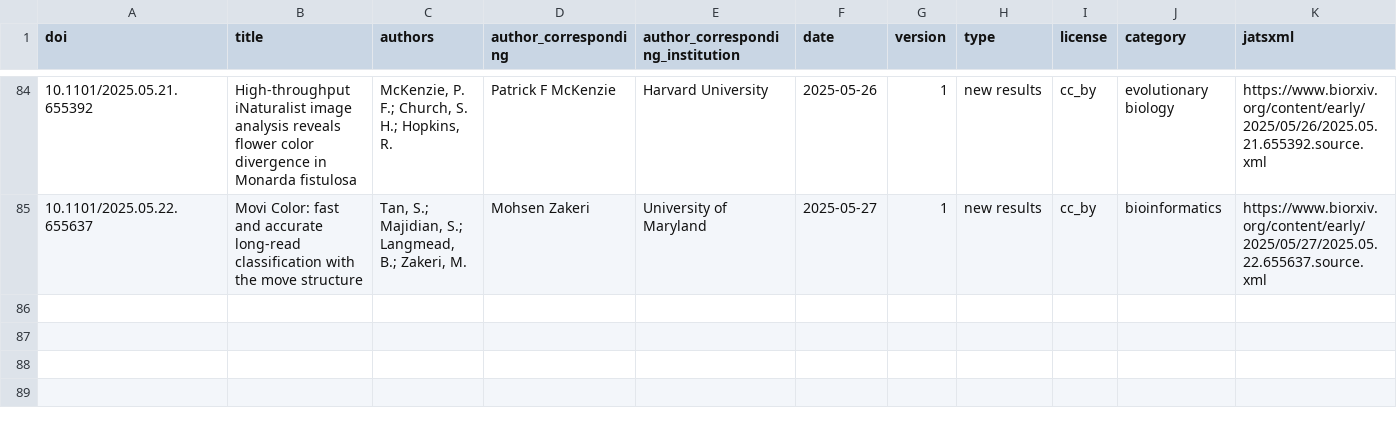
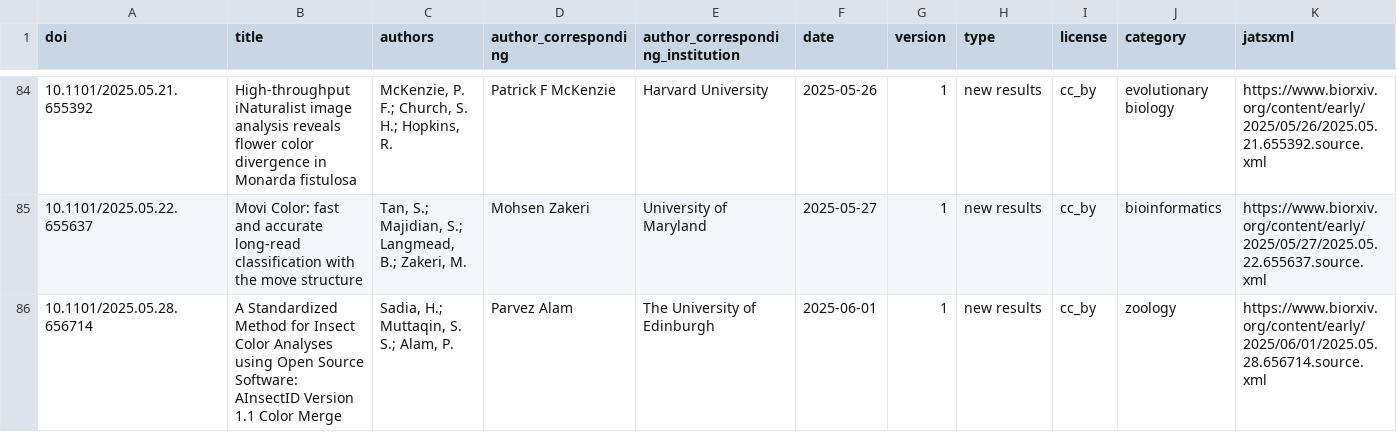
Before and after one commit to colrverse/colsci-bot, a CSV file: log.csv, drawn as a sheet; only a part is shown, gaps mark what is left out; rows hold the shown columns only; the diff names each change by its address in the sheet, - before the commit and + after, or states it on an @@ line.

```diff
--- a/log.csv
+++ b/log.csv
+row 86: 10.1101/2025.05.28.656714 | A Standardized Method for Insect Color Analyses using Open Source Software: AInsectID Version 1.1 Color Merge | Sadia, H.; Muttaqin, S. S.; Alam, P. | Parvez Alam | The University of Edinburgh | 2025-06-01 | 1 | new results | cc_by | zoology | https://www.biorxiv.org/content/early/2025/06/01/2025.05.28.656714.source.xml
```
